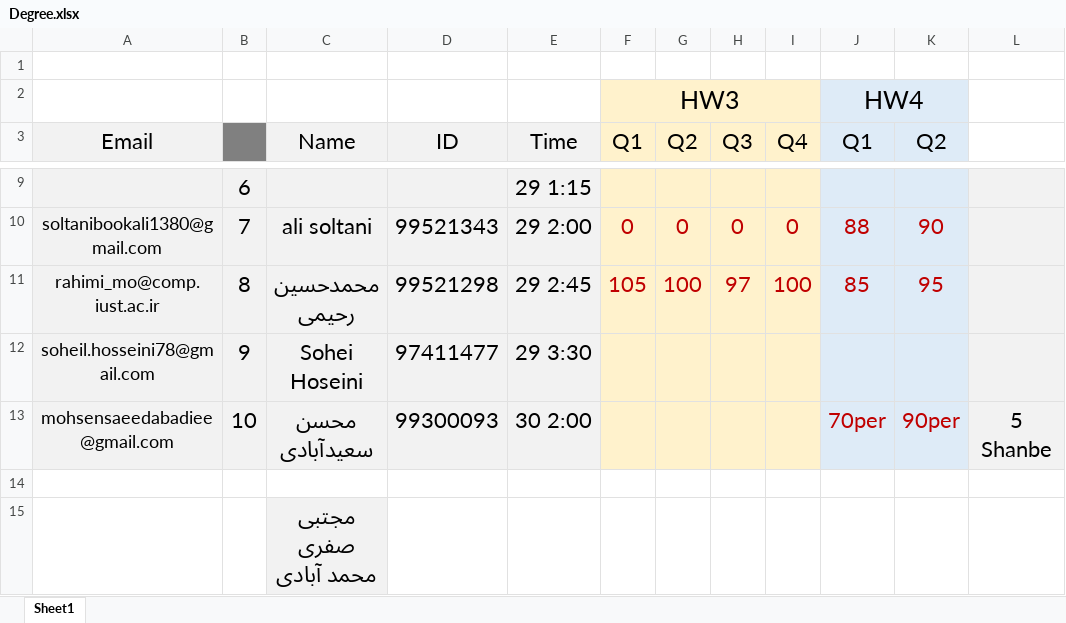
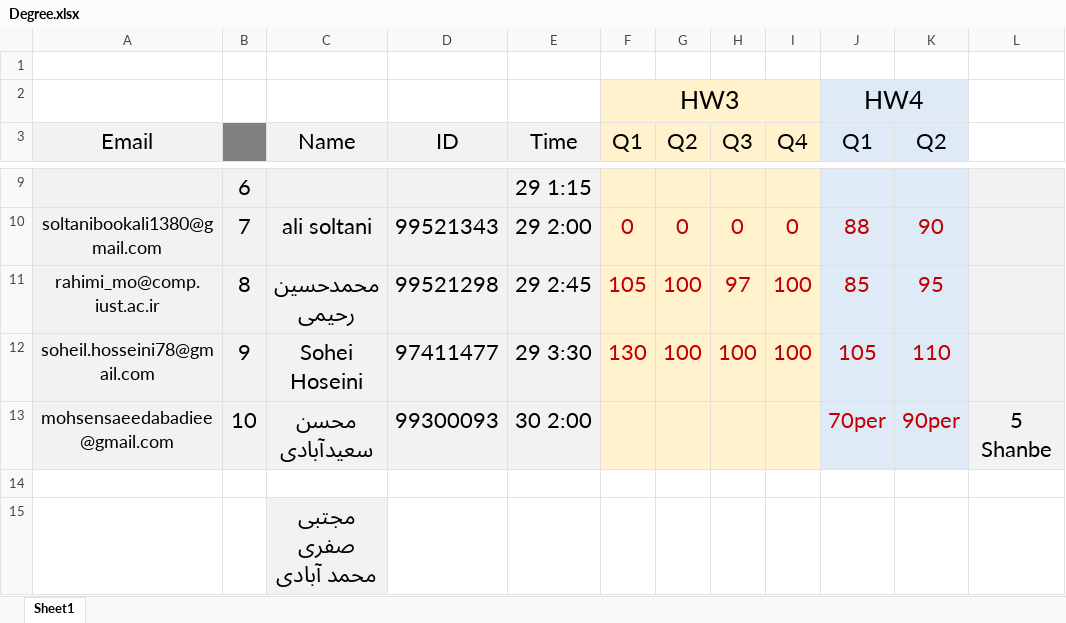
Before and after one commit to shh79/tamrinDegree3-4, an Excel workbook: Degree.xlsx, sheet Sheet1, drawn as a sheet; only a part is shown, gaps mark what is left out; values as stored, in another font and other column widths than the file's, no borders; the diff names each change by its address in the sheet, - before the commit and + after, or states it on an @@ line.

Commit message:
soheil hosseini added

```diff
--- a/Degree.xlsx (sheet Sheet1)
+++ b/Degree.xlsx (sheet Sheet1)
-F12 (Q1): (empty)
+F12 (Q1): 130
-G12 (Q2): (empty)
+G12 (Q2): 100
-H12 (Q3): (empty)
+H12 (Q3): 100
-I12 (Q4): (empty)
+I12 (Q4): 100
-J12 (Q1): (empty)
+J12 (Q1): 105
-K12 (Q2): (empty)
+K12 (Q2): 110
```
